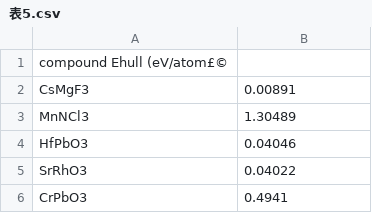
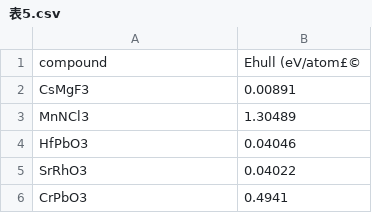
Before and after one commit to Thesis-Appendix/Thesis-Appendix, a CSV file: 表5.csv, drawn as a sheet; only a part is shown; removed rows and columns are numbered as before the commit, all else as after; the diff names each change by its address in the sheet, - before the commit and + after, or states it on an @@ line.

Commit message:
Add files via upload

```diff
--- a/表5.csv
+++ b/表5.csv
-row 1: compound Ehull (eV/atom£©
+row 1: compound | Ehull (eV/atom£©
```
